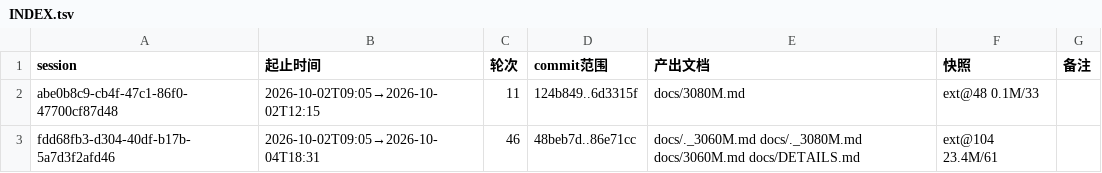
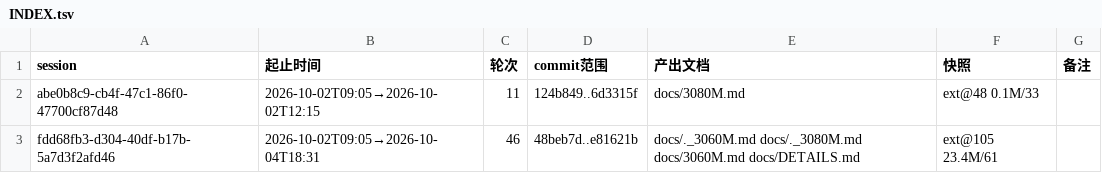
Before and after one commit to luweigen/Strata, a TSV file: _traj/INDEX.tsv, drawn as a sheet.

```diff
--- a/_traj/INDEX.tsv
+++ b/_traj/INDEX.tsv
@@ -2,2 +2,2 @@ session	起止时间	轮次	commit范围	产出文档	快照	备注
 abe0b8c9-cb4f-47c1-86f0-47700cf87d48	2026-10-02T09:05→2026-10-02T12:15	11	124b849..6d3315f	docs/3080M.md	ext@48 0.1M/33	
-fdd68fb3-d304-40df-b17b-5a7d3f2afd46	2026-10-02T09:05→2026-10-04T18:31	46	48beb7d..86e71cc	docs/._3060M.md docs/._3080M.md docs/3060M.md docs/DETAILS.md	ext@104 23.4M/61	
+fdd68fb3-d304-40df-b17b-5a7d3f2afd46	2026-10-02T09:05→2026-10-04T18:31	46	48beb7d..e81621b	docs/._3060M.md docs/._3080M.md docs/3060M.md docs/DETAILS.md	ext@105 23.4M/61	
```
Also changed, not shown: _traj/work/fdd68fb3-d304-40df-b17b-5a7d3f2afd46/MANIFEST.tsv, 3 other files.
